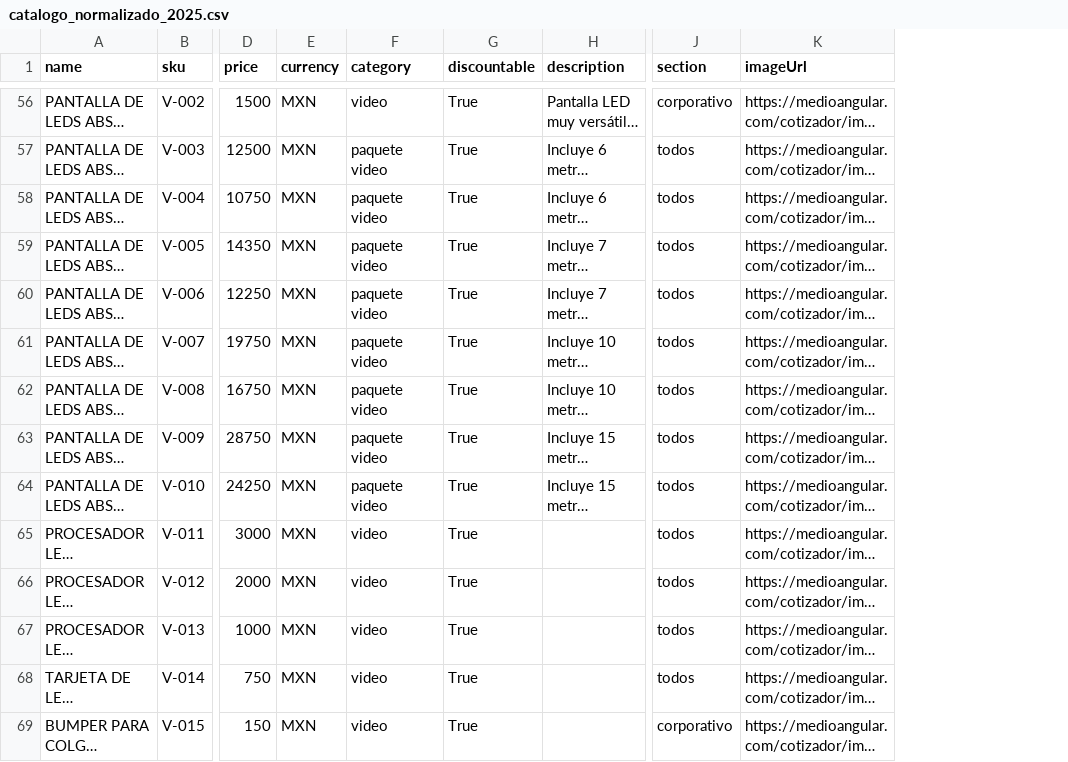
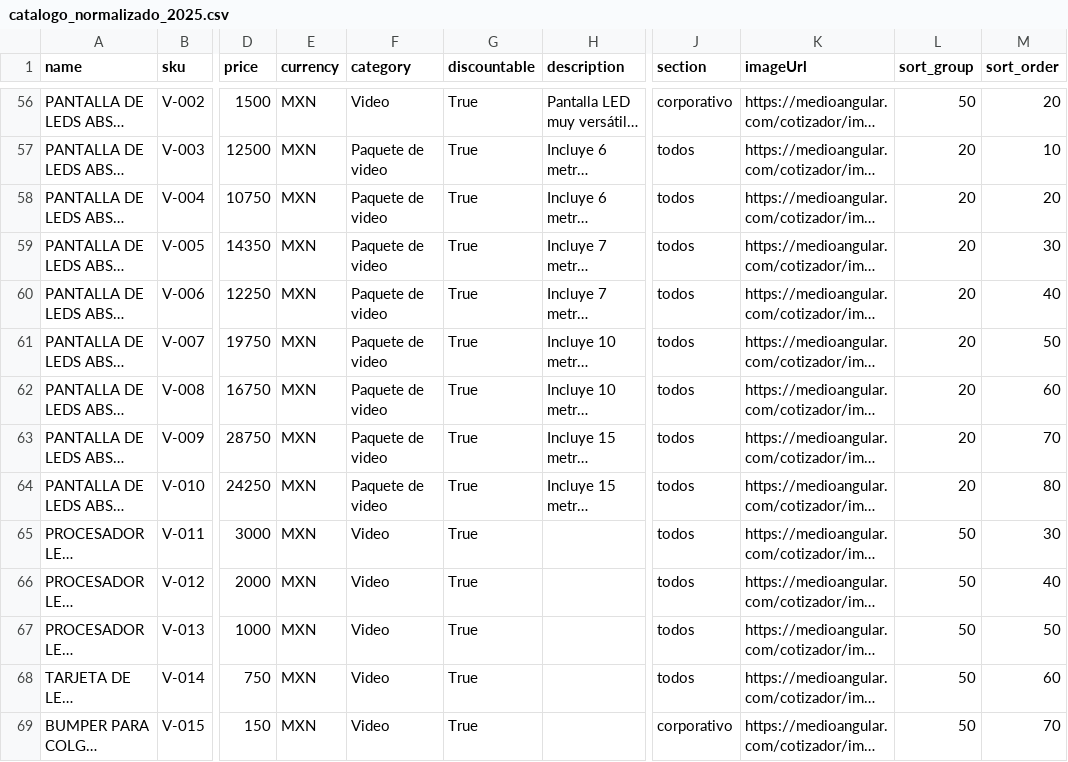
Before and after one commit to Paulgp3/cotizador-local-jp, a CSV file: data/catalogo_normalizado_2025.csv, drawn as a sheet; only a part is shown, gaps mark what is left out; long unchanged cells end in …; the diff covers the shown part only; the diff names each change by its address in the sheet, - before the commit and + after, or states it on an @@ line.

```diff
--- a/data/catalogo_normalizado_2025.csv
+++ b/data/catalogo_normalizado_2025.csv
+column L (sort_group), rows 56-69: 50 | 20 | 20 | 20 | 20 | 20 | 20 | 20 | 20 | 50 | 50 | 50 | 50 | 50
+column M (sort_order), rows 56-69: 20 | 10 | 20 | 30 | 40 | 50 | 60 | 70 | 80 | 30 | 40 | 50 | 60 | 70
-F56 (category): video
+F56 (category): Video
-F57:F64 (category): paquete video
+F57:F64 (category): Paquete de video
-F65:F69 (category): video
+F65:F69 (category): Video
```
Also changed, not shown: 151 edited cells elsewhere in this file, 5 other files.
